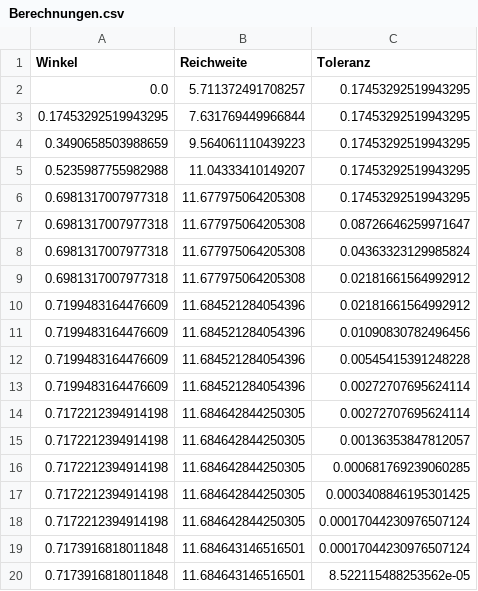
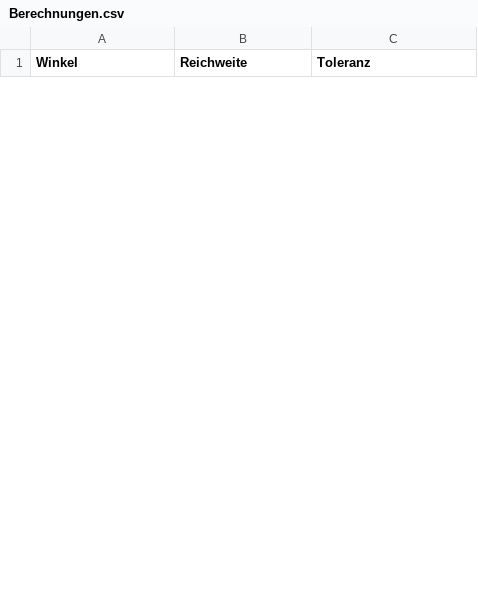
Before and after one commit to niwern/aufgabe-3-3-c, a CSV file: Berechnungen.csv, drawn as a sheet; only a part is shown; the diff covers the shown part only.

```diff
--- a/Berechnungen.csv
+++ b/Berechnungen.csv
@@ -1,20 +1 @@
 Winkel,Reichweite,Toleranz
-0.0,5.711372491708257,0.17453292519943295
-0.17453292519943295,7.631769449966844,0.17453292519943295
-0.3490658503988659,9.564061110439223,0.17453292519943295
-0.5235987755982988,11.04333410149207,0.17453292519943295
-0.6981317007977318,11.677975064205308,0.17453292519943295
-0.6981317007977318,11.677975064205308,0.08726646259971647
-0.6981317007977318,11.677975064205308,0.04363323129985824
-0.6981317007977318,11.677975064205308,0.02181661564992912
-0.7199483164476609,11.684521284054396,0.02181661564992912
-0.7199483164476609,11.684521284054396,0.01090830782496456
-0.7199483164476609,11.684521284054396,0.00545415391248228
-0.7199483164476609,11.684521284054396,0.00272707695624114
-0.7172212394914198,11.684642844250305,0.00272707695624114
-0.7172212394914198,11.684642844250305,0.00136353847812057
-0.7172212394914198,11.684642844250305,0.000681769239060285
-0.7172212394914198,11.684642844250305,0.0003408846195301425
-0.7172212394914198,11.684642844250305,0.00017044230976507124
-0.7173916818011848,11.684643146516501,0.00017044230976507124
-0.7173916818011848,11.684643146516501,8.522115488253562e-05
```
Also changed, not shown: 33 added rows and 14 removed rows elsewhere in this file, 1 other file.
